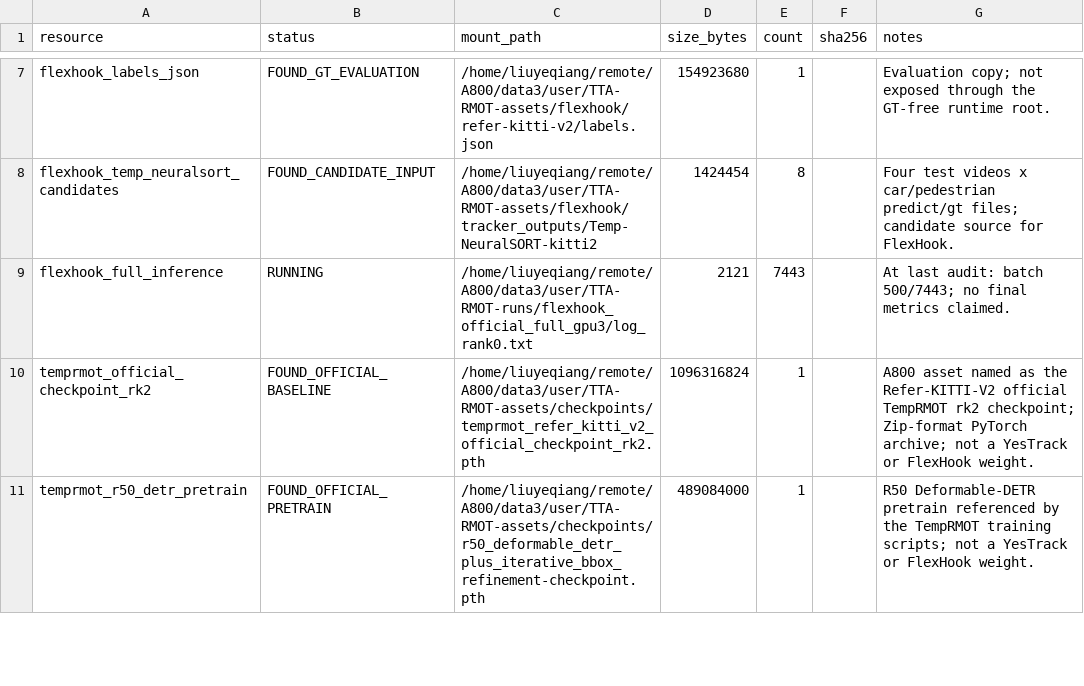
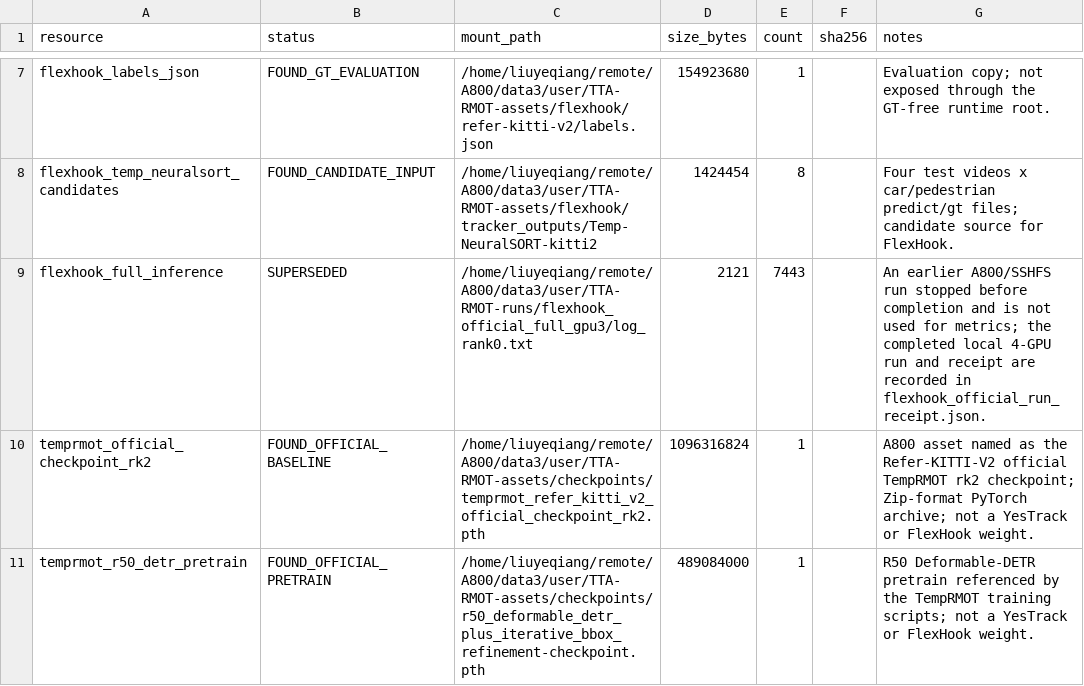
Before and after one commit to LYQ1107/JEV2RMOT, a CSV file: analysis/a800_resource_manifest.csv, drawn as a sheet; only a part is shown, gaps mark what is left out.

```diff
--- a/analysis/a800_resource_manifest.csv
+++ b/analysis/a800_resource_manifest.csv
@@ -8,3 +8,3 @@ flexhook_labels_json,FOUND_GT_EVALUATION,/home/liuyeqiang/remote/A800/data3/user
 flexhook_temp_neuralsort_candidates,FOUND_CANDIDATE_INPUT,/home/liuyeqiang/remote/A800/data3/user/TTA-RMOT-assets/flexhook/tracker_outputs/Temp-NeuralSORT-kitti2,1424454,8,,"Four test videos x car/pedestrian predict/gt files; candidate source for FlexHook."
-flexhook_full_inference,RUNNING,/home/liuyeqiang/remote/A800/data3/user/TTA-RMOT-runs/flexhook_official_full_gpu3/log_rank0.txt,2121,7443,,"At last audit: batch 500/7443; no final metrics claimed."
+flexhook_full_inference,SUPERSEDED,/home/liuyeqiang/remote/A800/data3/user/TTA-RMOT-runs/flexhook_official_full_gpu3/log_rank0.txt,2121,7443,,"An earlier A800/SSHFS run stopped before completion and is not used for metrics; the completed local 4-GPU run and receipt are recorded in flexhook_official_run_receipt.json."
 temprmot_official_checkpoint_rk2,FOUND_OFFICIAL_BASELINE,/home/liuyeqiang/remote/A800/data3/user/TTA-RMOT-assets/checkpoints/temprmot_refer_kitti_v2_official_checkpoint_rk2.pth,1096316824,1,,"A800 asset named as the Refer-KITTI-V2 official TempRMOT rk2 checkpoint; Zip-format PyTorch archive; not a YesTrack or FlexHook weight."
```
Also changed, not shown: analysis/candidate_coverage.csv, analysis/entrypoint_preflight.csv, 24 other files.
